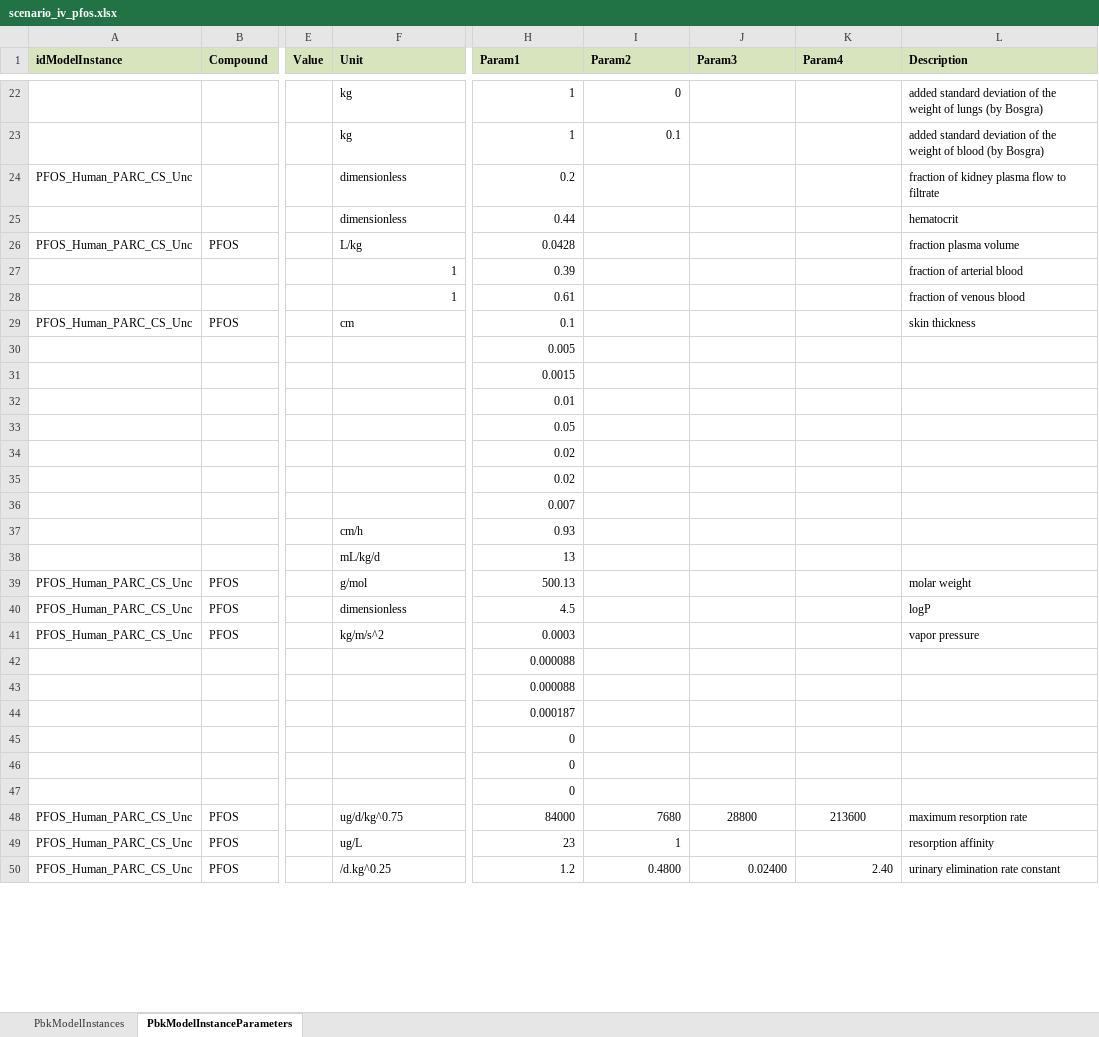
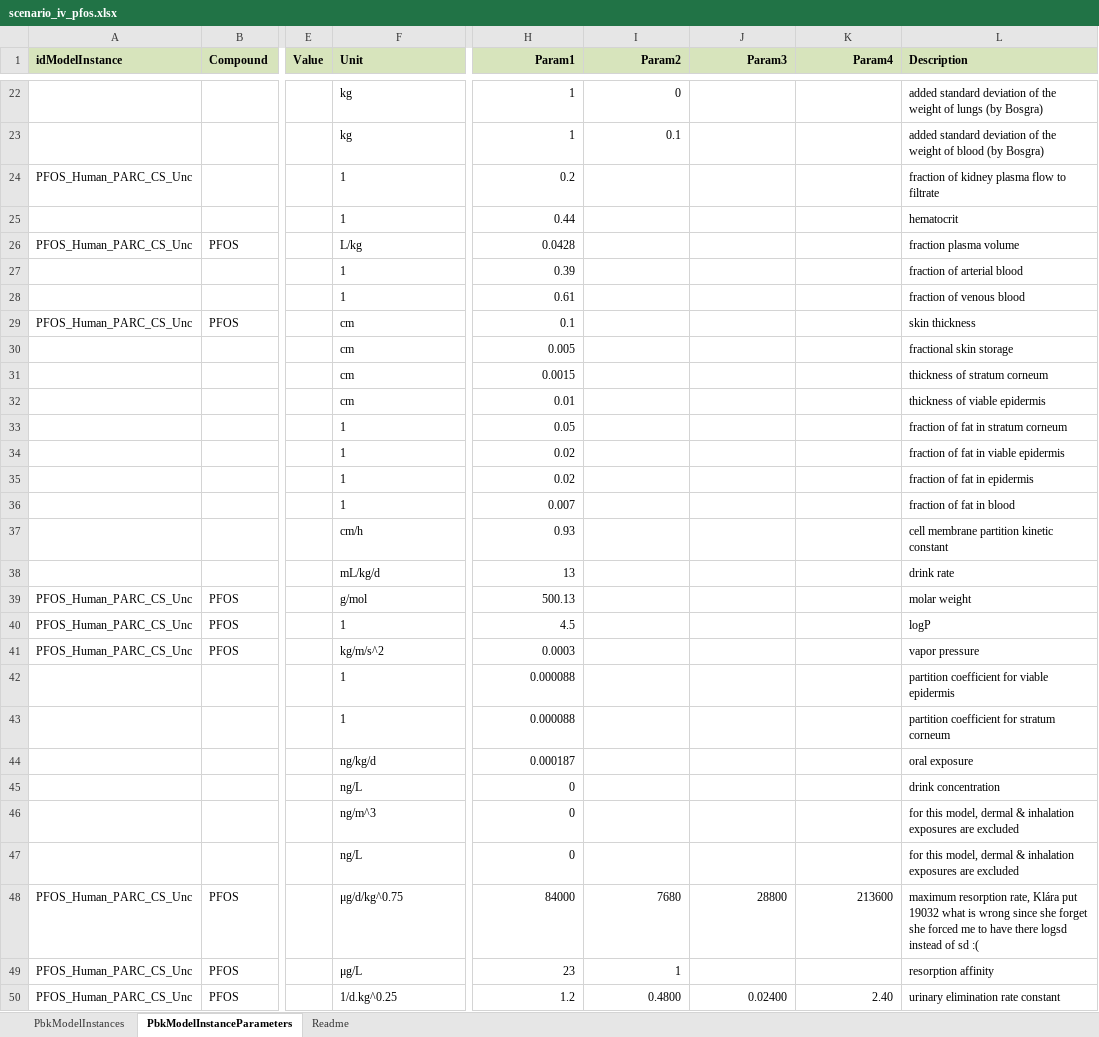
Before and after one commit to Ratierau/PARC_PFAS_PBPKmodel, an Excel workbook: Codes_PFAS_models/PFAS_PBK_lifetime/scenario_iv_pfos.xlsx, sheet PbkModelInstanceParameters, drawn as a sheet; only a part is shown, gaps mark what is left out; values as stored, in another font and other column widths than the file's, no borders; the diff covers the shown part only; the diff names each change by its address in the sheet, - before the commit and + after, or states it on an @@ line.

```diff
--- a/Codes_PFAS_models/PFAS_PBK_lifetime/scenario_iv_pfos.xlsx (sheet PbkModelInstanceParameters)
+++ b/Codes_PFAS_models/PFAS_PBK_lifetime/scenario_iv_pfos.xlsx (sheet PbkModelInstanceParameters)
+sheet tab: Readme
-H1:K1 alignment: left
+H1:K1 alignment: right
-F24:F25 (Unit): dimensionless
+F24:F25 (Unit): 1
-F27:F28 alignment: right
+F27:F28 alignment: left
-F30:F32 (Unit): (empty)
+F30:F32 (Unit): cm
-L30 (Description): (empty)
+L30 (Description): fractional skin storage
-L31 (Description): (empty)
+L31 (Description): thickness of stratum corneum
-L32 (Description): (empty)
+L32 (Description): thickness of viable epidermis
-F33:F36 (Unit): (empty)
+F33:F36 (Unit): 1
-L33 (Description): (empty)
+L33 (Description): fraction of fat in stratum corneum
-L34 (Description): (empty)
+L34 (Description): fraction of fat in viable epidermis
-L35 (Description): (empty)
+L35 (Description): fraction of fat in epidermis
-L36 (Description): (empty)
+L36 (Description): fraction of fat in blood
-L37 (Description): (empty)
+L37 (Description): cell membrane partition kinetic constant
-L38 (Description): (empty)
+L38 (Description): drink rate
-F40 (Unit): dimensionless
+F40 (Unit): 1
-F42:F43 (Unit): (empty)
+F42:F43 (Unit): 1
-L42 (Description): (empty)
+L42 (Description): partition coefficient for viable epidermis
-L43 (Description): (empty)
+L43 (Description): partition coefficient for stratum corneum
-F44 (Unit): (empty)
+F44 (Unit): ng/kg/d
-L44 (Description): (empty)
+L44 (Description): oral exposure
-F45 (Unit): (empty)
+F45 (Unit): ng/L
-L45 (Description): (empty)
+L45 (Description): drink concentration
-F46 (Unit): (empty)
+F46 (Unit): ng/m^3
-L46:L47 (Description): (empty)
+L46:L47 (Description): for this model, dermal & inhalation exposures are excluded
-F47 (Unit): (empty)
+F47 (Unit): ng/L
-F48 (Unit): ug/d/kg^0.75
+F48 (Unit): μg/d/kg^0.75
-J48:K48 alignment: center
+J48:K48 alignment: right
-L48 (Description): maximum resorption rate
+L48 (Description): maximum resorption rate, Klára put 19032 what is wrong since she forget she forced me to have there logsd instead of sd :(
-F49 (Unit): ug/L
+F49 (Unit): μg/L
-F50 (Unit): /d.kg^0.25
+F50 (Unit): 1/d.kg^0.25
```
Also changed, not shown: 54 edited cells and cell formats elsewhere in this sheet, sheet PbkModelInstances, Codes_PFAS_models/PFAS_PBK_lifetime/scenario_iv_pfoa.xlsx, 1 other file.
